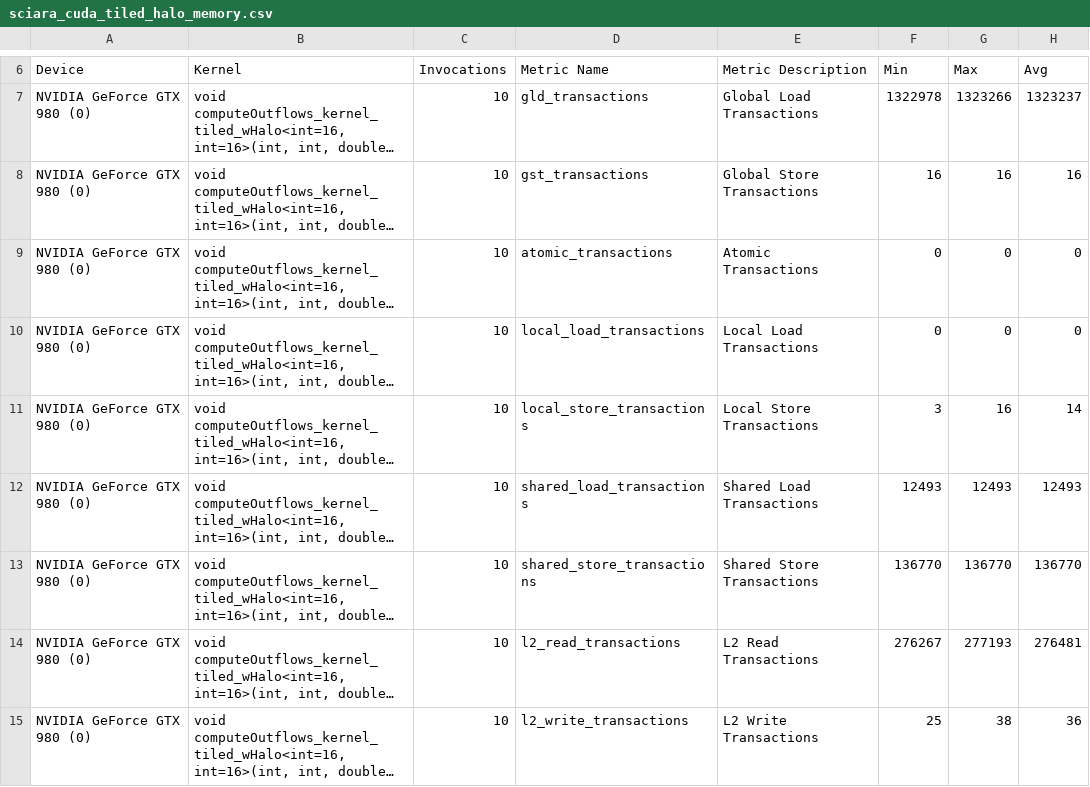
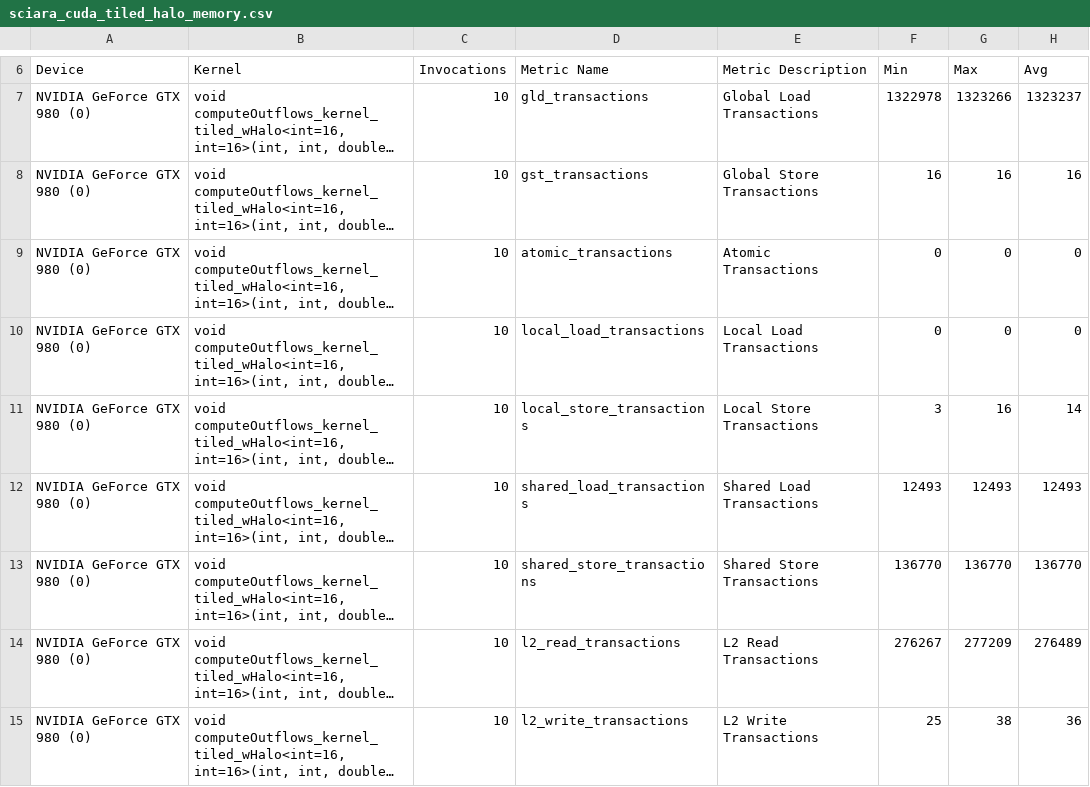
Before and after one commit to Scangwski/sciara-fv2, a CSV file: profiling_results/sciara_cuda_tiled_halo_memory.csv, drawn as a sheet; only a part is shown, gaps mark what is left out; long unchanged cells end in …; the diff covers the shown part only; the diff names each change by its address in the sheet, - before the commit and + after, or states it on an @@ line.

```diff
--- a/profiling_results/sciara_cuda_tiled_halo_memory.csv
+++ b/profiling_results/sciara_cuda_tiled_halo_memory.csv
-G14 (Max): 277193
+G14 (Max): 277209
-H14 (Avg): 276481
+H14 (Avg): 276489
```
Also changed, not shown: 40 edited cells elsewhere in this file, profiling_results/sciara_cuda_cfame_compute.csv, profiling_results/sciara_cuda_cfame_memory.csv, 34 other files.
